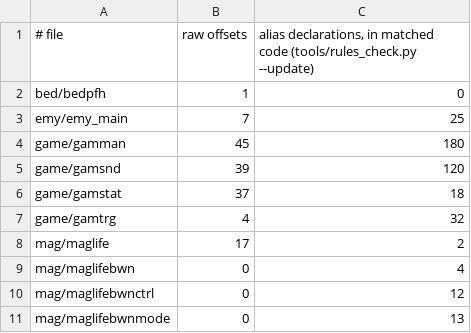
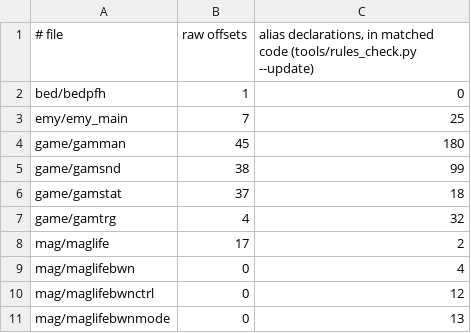
Before and after one commit to notmanrivera/ruleofrose-decomp, a TSV file: config/rules_check.tsv, drawn as a sheet; only a part is shown.

```diff
--- a/config/rules_check.tsv
+++ b/config/rules_check.tsv
@@ -4,3 +4,3 @@ emy/emy_main	7	25
 game/gamman	45	180
-game/gamsnd	39	120
+game/gamsnd	38	99
 game/gamstat	37	18
```
Also changed, not shown: 2 other files.
